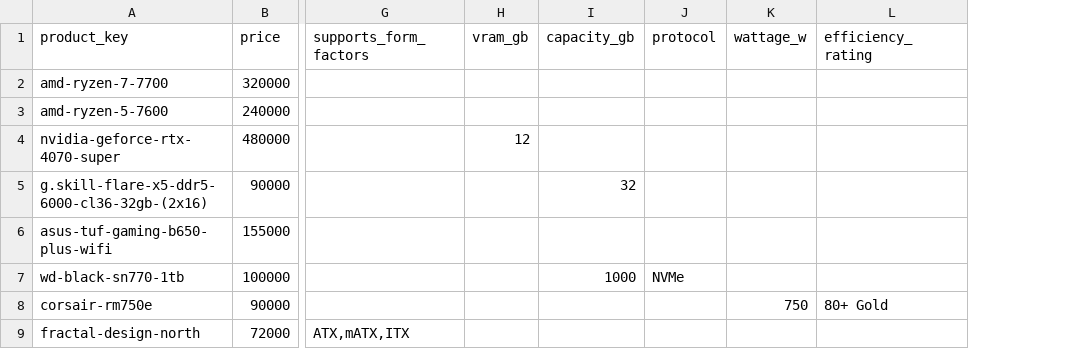
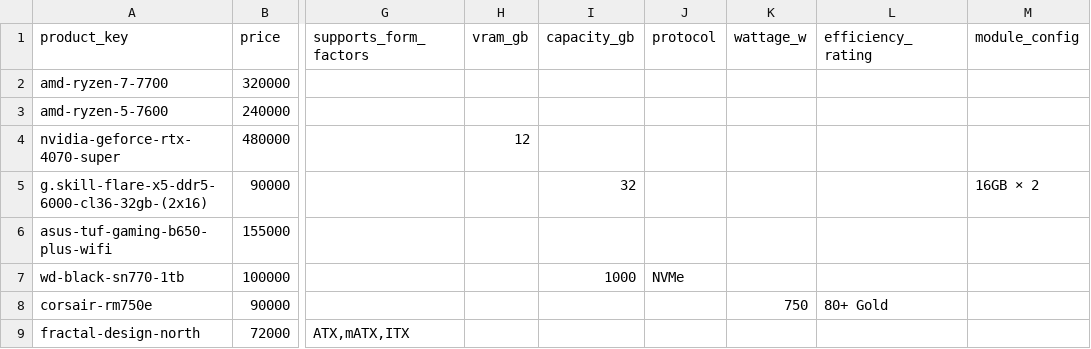
Before and after one commit to greenmdw/skn_final, a CSV file: data/demo_part_overrides.csv, drawn as a sheet; only a part is shown, gaps mark what is left out; the diff names each change by its address in the sheet, - before the commit and + after, or states it on an @@ line.

```diff
--- a/data/demo_part_overrides.csv
+++ b/data/demo_part_overrides.csv
+column M (module_config), row 5: 16GB × 2
```
Also changed, not shown: 27 other files.
